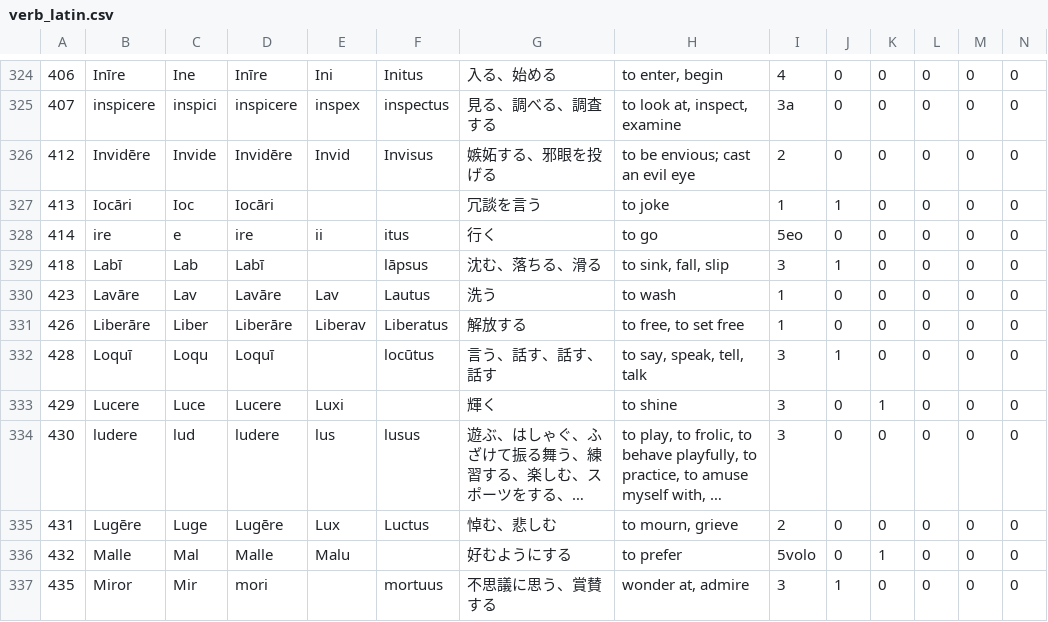
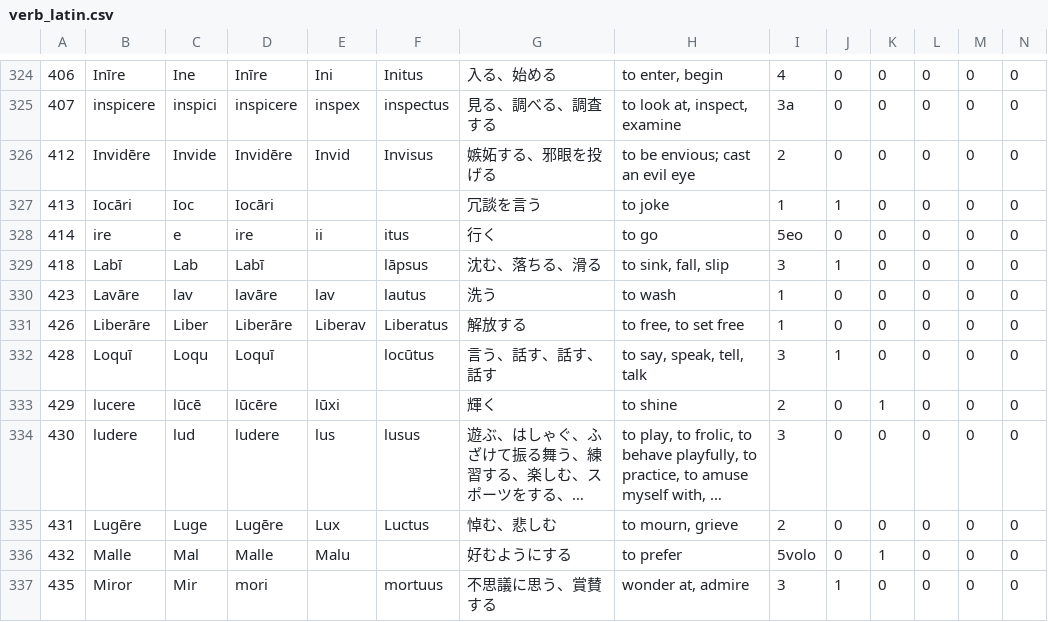
Before and after one commit to Anarcho-Hacktivist-JP/indoeuropean_dictionary, a CSV file: 起動方法・参考サイト/DB/verb_latin.csv, drawn as a sheet; only a part is shown, gaps mark what is left out; long unchanged cells end in …; the diff names each change by its address in the sheet, - before the commit and + after, or states it on an @@ line.

```diff
--- a/起動方法・参考サイト/DB/verb_latin.csv
+++ b/起動方法・参考サイト/DB/verb_latin.csv
-C330: Lav
+C330: lav
-D330: Lavāre
+D330: lavāre
-E330: Lav
+E330: lav
-F330: Lautus
+F330: lautus
-B333: Lucere
+B333: lucere
-C333: Luce
+C333: lūcē
-D333: Lucere
+D333: lūcēre
-E333: Luxi
+E333: lūxi
-I333: 3
+I333: 2
```
Also changed, not shown: 起動方法・参考サイト/DB/verb_greek.csv, 10 other files.
